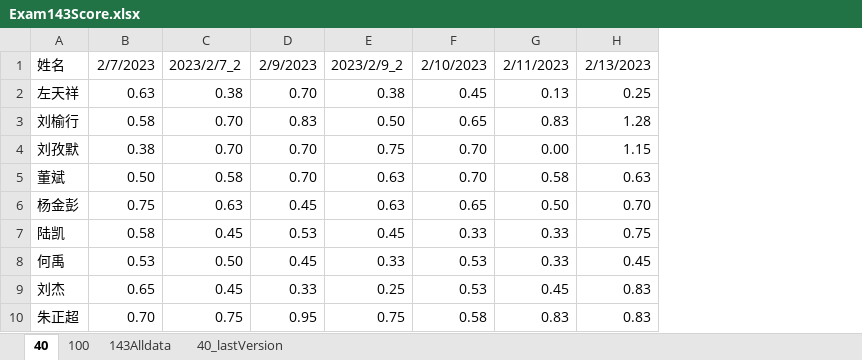
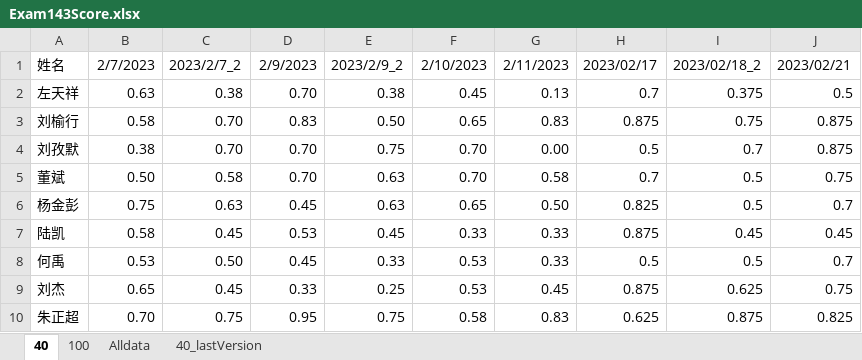
Before and after one commit to MuRongxin/MathTech, an Excel workbook: Auxiliary tool/bin/Debug/Exam143Score.xlsx, sheet 40, drawn as a sheet; only a part is shown; values as stored, in another font and other column widths than the file's, no borders; removed rows and columns are numbered as before the commit, all else as after; the diff names each change by its address in the sheet, - before the commit and + after, or states it on an @@ line.

```diff
--- a/Auxiliary tool/bin/Debug/Exam143Score.xlsx (sheet 40)
+++ b/Auxiliary tool/bin/Debug/Exam143Score.xlsx (sheet 40)
-sheet tab: 143Alldata
+sheet tab: Alldata
-column H, rows 1-10: 2/13/2023 | 0.25 | 1.28 | 1.15 | 0.63 | 0.70 | 0.75 | 0.45 | 0.83 | 0.83
+column H, rows 1-10: 2023/02/17 | 0.7 | 0.875 | 0.5 | 0.7 | 0.825 | 0.875 | 0.5 | 0.875 | 0.625
+column I, rows 1-10: 2023/02/18_2 | 0.375 | 0.75 | 0.7 | 0.5 | 0.5 | 0.45 | 0.5 | 0.625 | 0.875
+column J, rows 1-10: 2023/02/21 | 0.5 | 0.875 | 0.875 | 0.75 | 0.7 | 0.45 | 0.7 | 0.75 | 0.825
```
Also changed, not shown: sheet 100, Auxiliary tool/bin/Debug/Exam145Score.xlsx, Exam143Score.xlsx, 6 other files.
